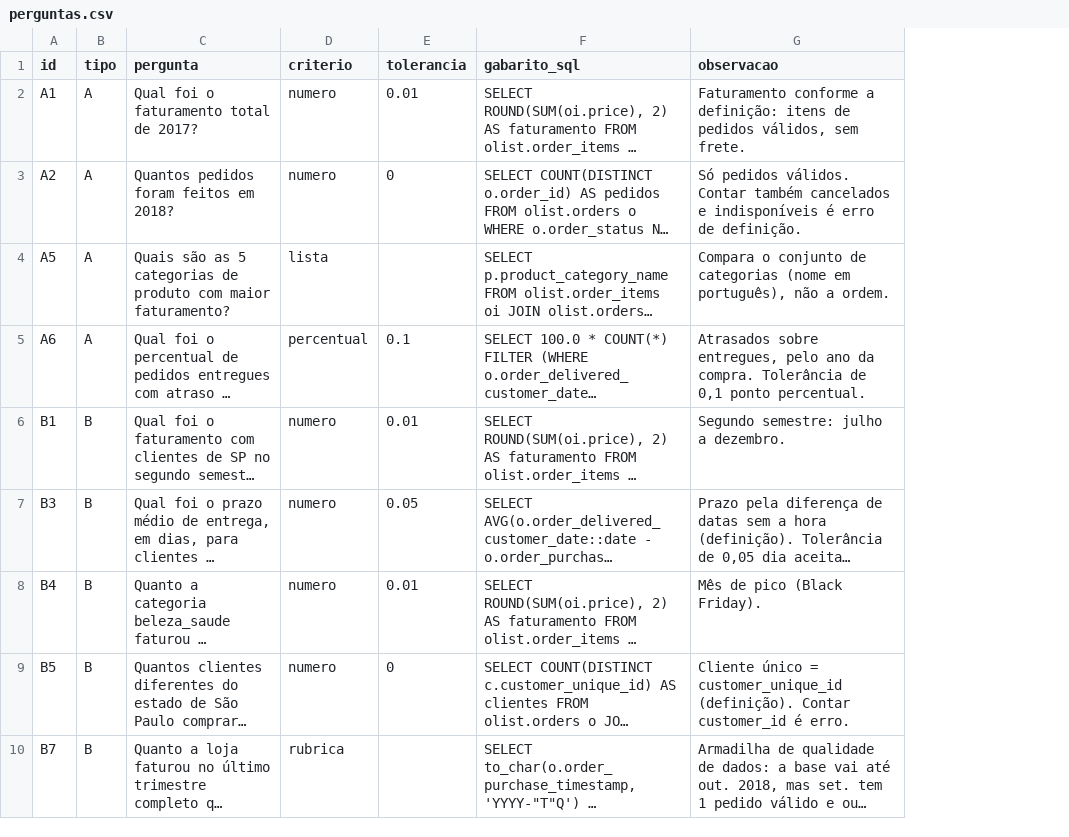
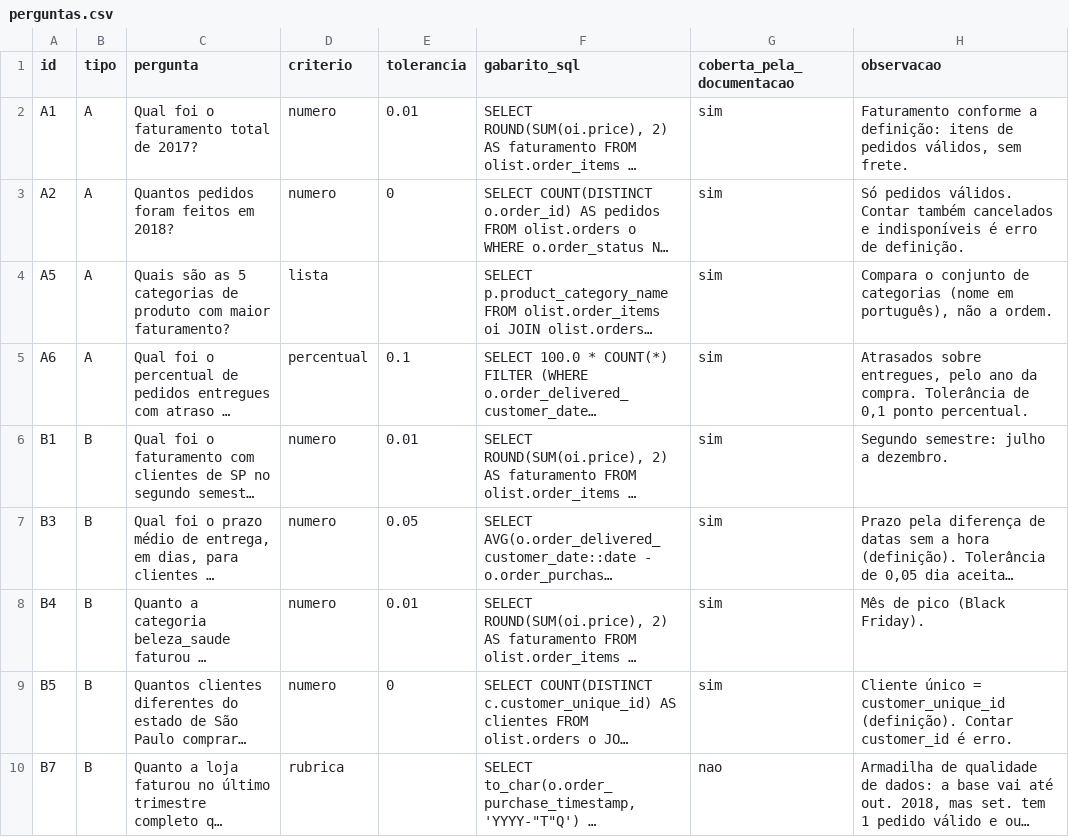
Before and after one commit to ArivaldoFilho/tcc-undb, a CSV file: avaliacao/perguntas.csv, drawn as a sheet; only a part is shown; long unchanged cells end in …; the diff names each change by its address in the sheet, - before the commit and + after, or states it on an @@ line.

```diff
--- a/avaliacao/perguntas.csv
+++ b/avaliacao/perguntas.csv
+column G (coberta_pela_documentacao), rows 2-10: sim | sim | sim | sim | sim | sim | sim | sim | nao
```
Also changed, not shown: 5 other files.
